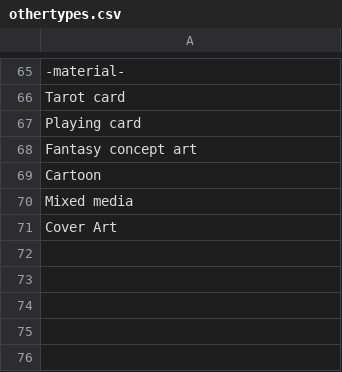
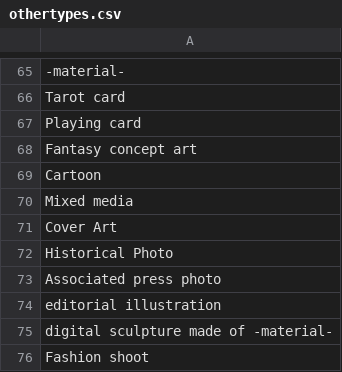
Before and after one commit to AIrjen/OneButtonPrompt, a CSV file: csvfiles/othertypes.csv, drawn as a sheet; only a part is shown, gaps mark what is left out; the diff names each change by its address in the sheet, - before the commit and + after, or states it on an @@ line.

```diff
--- a/csvfiles/othertypes.csv
+++ b/csvfiles/othertypes.csv
+row 72: Historical Photo
+row 73: Associated press photo
+row 74: editorial illustration
+row 75: digital sculpture made of -material-
+row 76: Fashion shoot
```
Also changed, not shown: csvfiles/accessories.csv, csvfiles/descriptors.csv, 21 other files.
